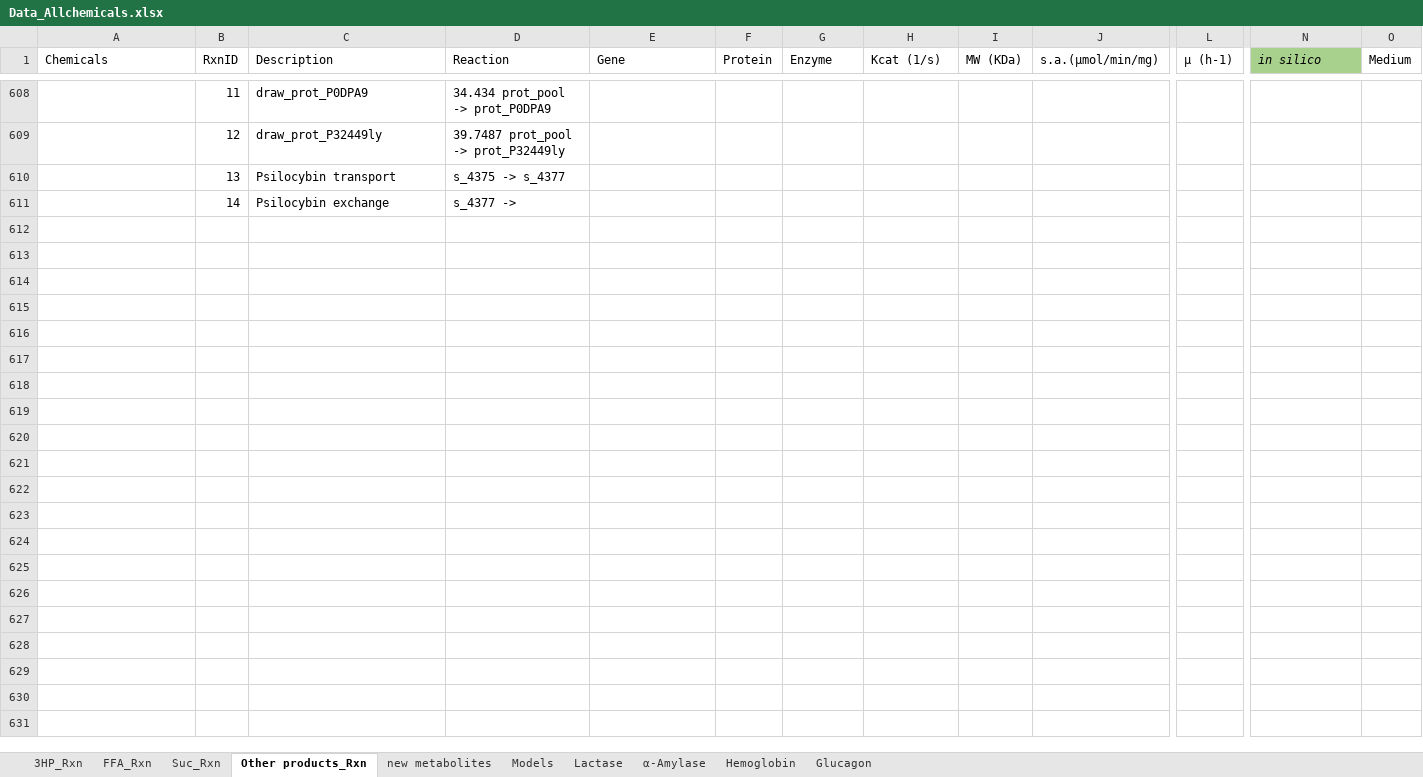
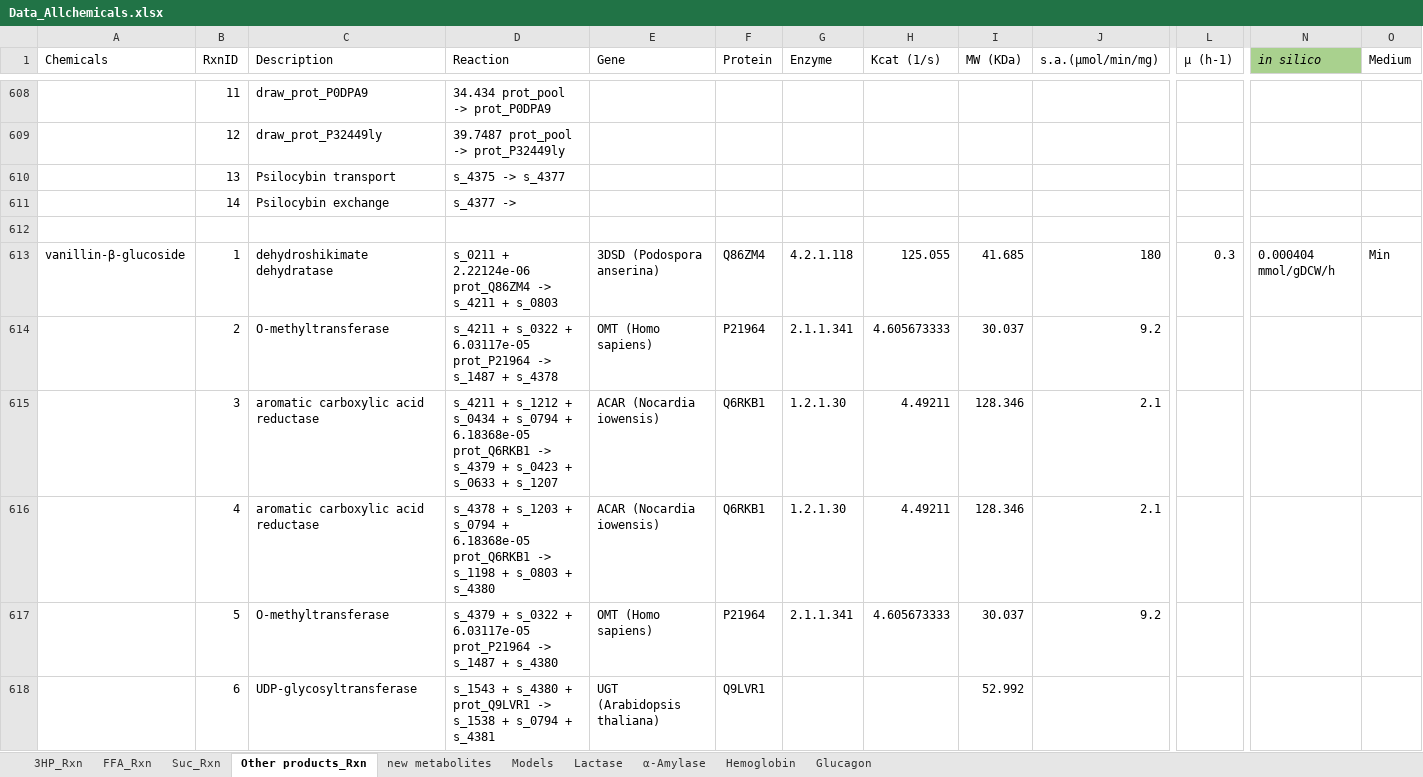
Before and after one commit to broke-why/CellFactory-ecYeastGEM, an Excel workbook: result_ecYeast/Data_Allchemicals.xlsx, sheet Other products_Rxn, drawn as a sheet; only a part is shown, gaps mark what is left out; values as stored, in another font and other column widths than the file's, no borders; rows hold the shown columns only; the diff covers the shown part only; the diff names each change by its address in the sheet, - before the commit and + after, or states it on an @@ line.

Commit message:
Feat: update data

```diff
--- a/result_ecYeast/Data_Allchemicals.xlsx (sheet Other products_Rxn)
+++ b/result_ecYeast/Data_Allchemicals.xlsx (sheet Other products_Rxn)
+row 612: (empty)
+row 613: vanillin-β-glucoside | 1 | dehydroshikimate dehydratase | s_0211 + 2.22124e-06 prot_Q86ZM4 -> s_4211 + s_0803 | 3DSD (Podospora anserina) | Q86ZM4 | 4.2.1.118 | 125.055 | 41.685 | 180 | 0.3 | 0.000404 mmol/gDCW/h | Min
+row 614:  | 2 | O-methyltransferase | s_4211 + s_0322 + 6.03117e-05 prot_P21964 -> s_1487 + s_4378 | OMT (Homo sapiens) | P21964 | 2.1.1.341 | 4.605673333 | 30.037 | 9.2
+row 615:  | 3 | aromatic carboxylic acid reductase | s_4211 + s_1212 + s_0434 + s_0794 + 6.18368e-05 prot_Q6RKB1 -> s_4379 + s_0423 + s_0633 + s_1207 | ACAR (Nocardia iowensis) | Q6RKB1 | 1.2.1.30 | 4.49211 | 128.346 | 2.1
+row 616:  | 4 | aromatic carboxylic acid reductase | s_4378 + s_1203 + s_0794 + 6.18368e-05 prot_Q6RKB1 -> s_1198 + s_0803 + s_4380 | ACAR (Nocardia iowensis) | Q6RKB1 | 1.2.1.30 | 4.49211 | 128.346 | 2.1
+row 617:  | 5 | O-methyltransferase | s_4379 + s_0322 + 6.03117e-05 prot_P21964 -> s_1487 + s_4380 | OMT (Homo sapiens) | P21964 | 2.1.1.341 | 4.605673333 | 30.037 | 9.2
+row 618:  | 6 | UDP-glycosyltransferase | s_1543 + s_4380 + prot_Q9LVR1 -> s_1538 + s_0794 + s_4381 | UGT (Arabidopsis thaliana) | Q9LVR1 |  |  | 52.992
```
Also changed, not shown: 6 added rows elsewhere in this sheet, sheet Models, sheet new metabolites, result_ecYeast/Allchemicals-template.xlsx, 1 other file.
